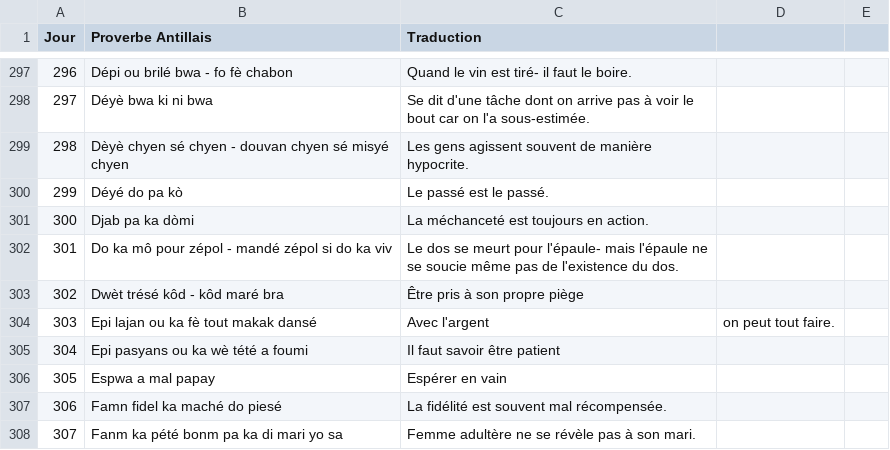
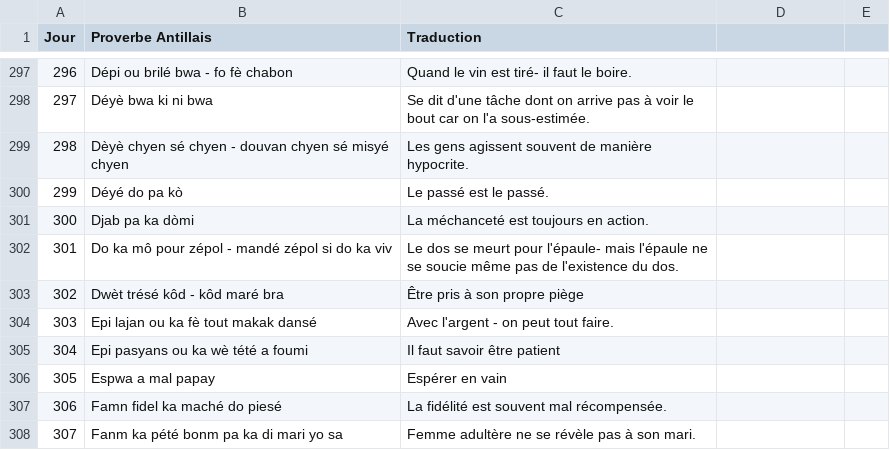
Before and after one commit to CreaSoley/maison, a CSV file: data/proverbes.csv, drawn as a sheet; only a part is shown, gaps mark what is left out.

Commit message:
Update proverbes.csv

```diff
--- a/data/proverbes.csv
+++ b/data/proverbes.csv
@@ -303,3 +303,3 @@ Jour,Proverbe Antillais,Traduction
 302,Dwèt trésé kôd - kôd maré bra,Être pris à son propre piège
-303,Epi lajan ou ka fè tout makak dansé,Avec l'argent, on peut tout faire.
+303,Epi lajan ou ka fè tout makak dansé,Avec l'argent - on peut tout faire.
 304,Epi pasyans ou ka wè tété a foumi,Il faut savoir être patient
```
